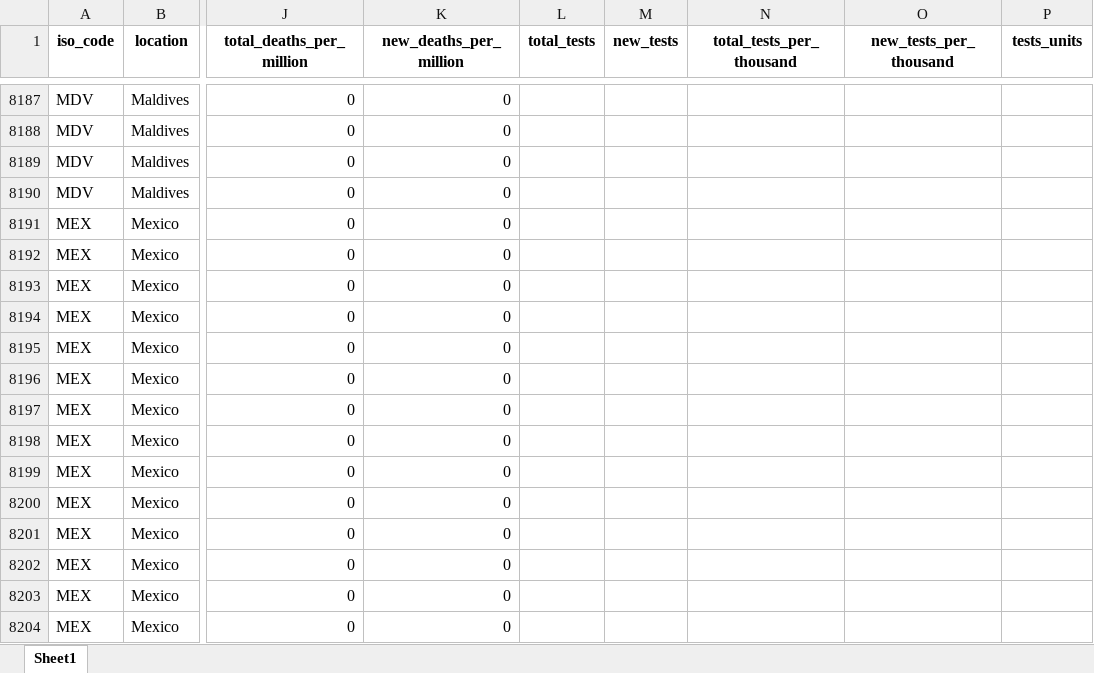
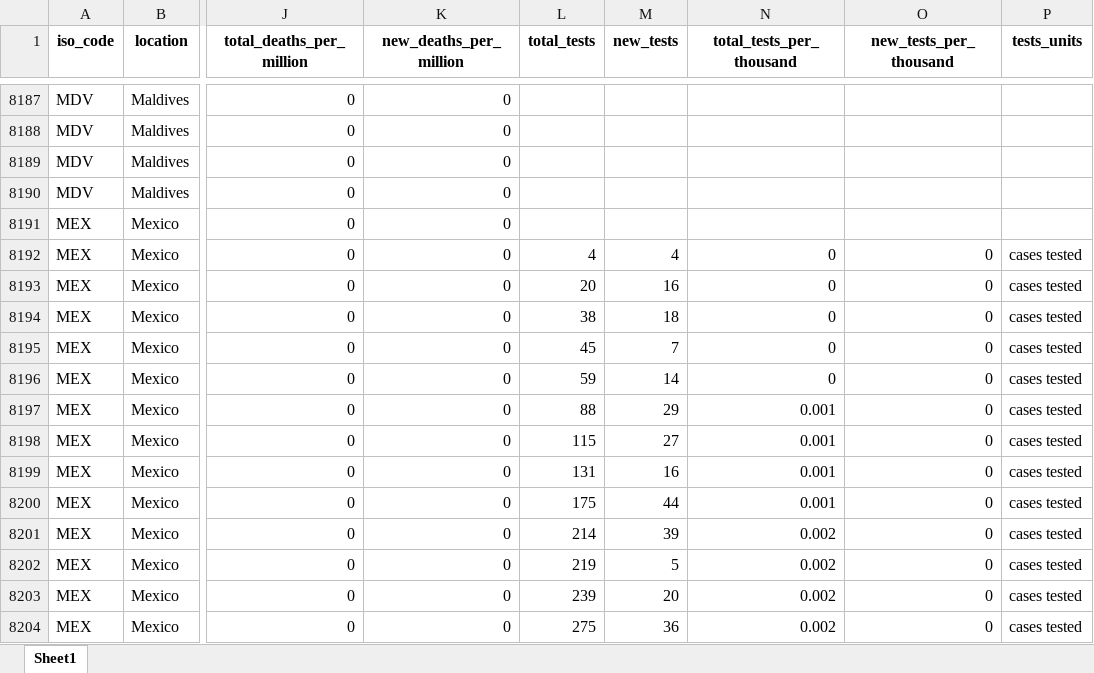
Before and after one commit to hjstein/covid-19-data, an Excel workbook: public/data/owid-covid-data.xlsx, sheet Sheet1, drawn as a sheet; only a part is shown, gaps mark what is left out; values as stored, in another font and other column widths than the file's, no borders; the diff covers the shown part only; the diff names each change by its address in the sheet, - before the commit and + after, or states it on an @@ line.

```diff
--- a/public/data/owid-covid-data.xlsx (sheet Sheet1)
+++ b/public/data/owid-covid-data.xlsx (sheet Sheet1)
-L8192 (total_tests): (empty)
+L8192 (total_tests): 4
-M8192 (new_tests): (empty)
+M8192 (new_tests): 4
-N8192:N8196 (total_tests_per_thousand): (empty)
+N8192:N8196 (total_tests_per_thousand): 0
-O8192:O8204 (new_tests_per_thousand): (empty)
+O8192:O8204 (new_tests_per_thousand): 0
-P8192:P8204 (tests_units): (empty)
+P8192:P8204 (tests_units): cases tested
-L8193 (total_tests): (empty)
+L8193 (total_tests): 20
-M8193 (new_tests): (empty)
+M8193 (new_tests): 16
-L8194 (total_tests): (empty)
+L8194 (total_tests): 38
-M8194 (new_tests): (empty)
+M8194 (new_tests): 18
-L8195 (total_tests): (empty)
+L8195 (total_tests): 45
-M8195 (new_tests): (empty)
+M8195 (new_tests): 7
-L8196 (total_tests): (empty)
+L8196 (total_tests): 59
-M8196 (new_tests): (empty)
+M8196 (new_tests): 14
-L8197 (total_tests): (empty)
+L8197 (total_tests): 88
-M8197 (new_tests): (empty)
+M8197 (new_tests): 29
-N8197:N8200 (total_tests_per_thousand): (empty)
+N8197:N8200 (total_tests_per_thousand): 0.001
-L8198 (total_tests): (empty)
+L8198 (total_tests): 115
-M8198 (new_tests): (empty)
+M8198 (new_tests): 27
-L8199 (total_tests): (empty)
+L8199 (total_tests): 131
-M8199 (new_tests): (empty)
+M8199 (new_tests): 16
-L8200 (total_tests): (empty)
+L8200 (total_tests): 175
-M8200 (new_tests): (empty)
+M8200 (new_tests): 44
-L8201 (total_tests): (empty)
+L8201 (total_tests): 214
-M8201 (new_tests): (empty)
+M8201 (new_tests): 39
-N8201:N8204 (total_tests_per_thousand): (empty)
+N8201:N8204 (total_tests_per_thousand): 0.002
-L8202 (total_tests): (empty)
+L8202 (total_tests): 219
-M8202 (new_tests): (empty)
+M8202 (new_tests): 5
-L8203 (total_tests): (empty)
+L8203 (total_tests): 239
-M8203 (new_tests): (empty)
+M8203 (new_tests): 20
-L8204 (total_tests): (empty)
+L8204 (total_tests): 275
-M8204 (new_tests): (empty)
+M8204 (new_tests): 36
```
Also changed, not shown: 839 edited cells elsewhere in this sheet, public/data/testing/covid-testing.xlsx, 3 other files.
